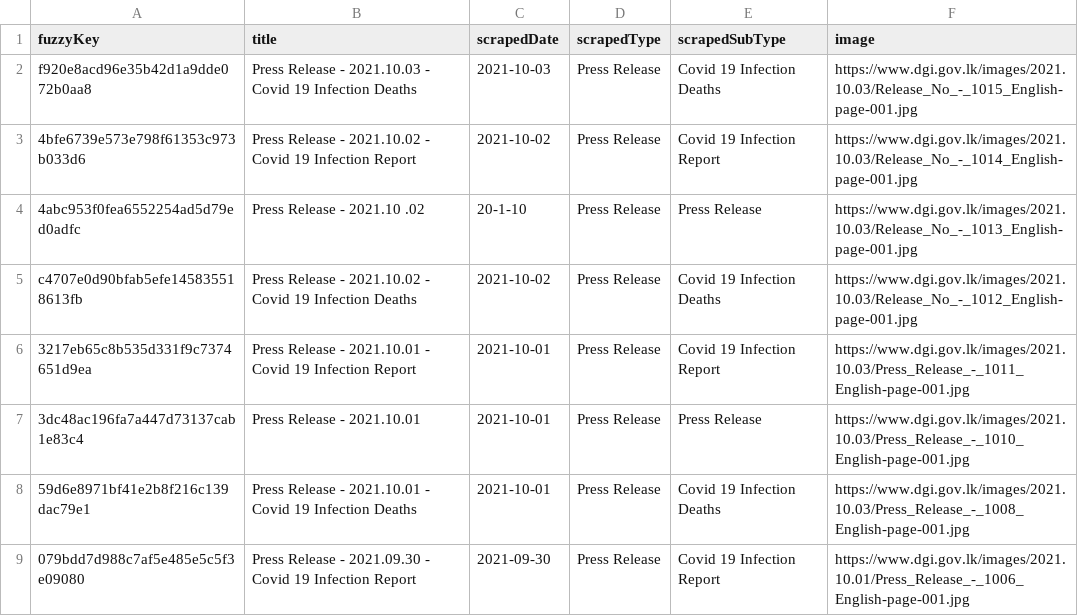
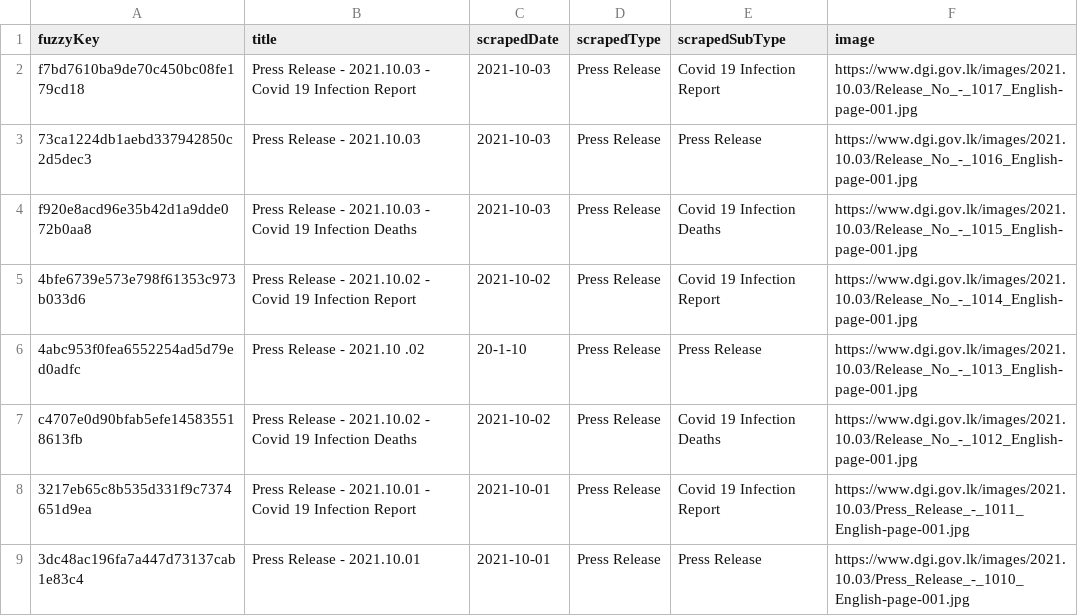
Before and after one commit to kaveenr/covid19-memorial-lk-data, a TSV file: data/dgi_reports_latest.tsv, drawn as a sheet; only a part is shown; the shorter side is filled out with more unchanged rows.

```diff
--- a/data/dgi_reports_latest.tsv
+++ b/data/dgi_reports_latest.tsv
@@ -1,2 +1,4 @@
 fuzzyKey	title	scrapedDate	scrapedType	scrapedSubType	image
+f7bd7610ba9de70c450bc08fe179cd18	Press Release - 2021.10.03 - Covid 19 Infection Report	2021-10-03	Press Release	Covid 19 Infection Report	https://www.dgi.gov.lk/images/2021.10.03/Release_No_-_1017_English-page-001.jpg
+73ca1224db1aebd337942850c2d5dec3	Press Release - 2021.10.03	2021-10-03	Press Release	Press Release	https://www.dgi.gov.lk/images/2021.10.03/Release_No_-_1016_English-page-001.jpg
 f920e8acd96e35b42d1a9dde072b0aa8	Press Release - 2021.10.03 - Covid 19 Infection Deaths	2021-10-03	Press Release	Covid 19 Infection Deaths	https://www.dgi.gov.lk/images/2021.10.03/Release_No_-_1015_English-page-001.jpg
```
Also changed, not shown: data/user_keys_latest.tsv, 3 other files.
